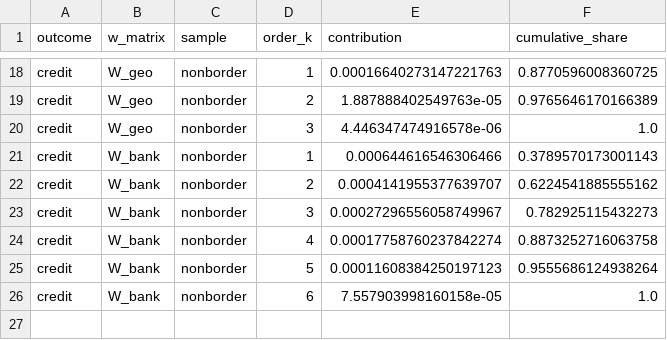
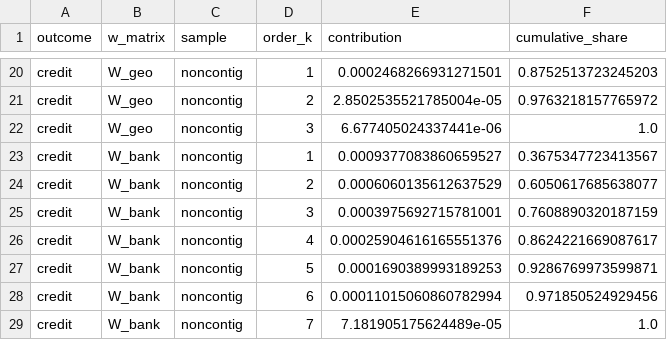
Before and after one commit to qlexiaa/banknets, a CSV file: output/spatial_multiplier_decay.csv, drawn as a sheet; only a part is shown, gaps mark what is left out; addresses are those after the commit; the diff covers the shown part only; the diff names each change by its address in the sheet, - before the commit and + after, or states it on an @@ line.

```diff
--- a/output/spatial_multiplier_decay.csv
+++ b/output/spatial_multiplier_decay.csv
-C20:C28 (sample): nonborder
+C20:C28 (sample): noncontig
-E20 (contribution): 0.00016640273147221763
+E20 (contribution): 0.0002468266931271501
-F20 (cumulative_share): 0.8770596008360725
+F20 (cumulative_share): 0.8752513723245203
-E21 (contribution): 1.887888402549763e-05
+E21 (contribution): 2.8502535521785004e-05
-F21 (cumulative_share): 0.9765646170166389
+F21 (cumulative_share): 0.9763218157765972
-E22 (contribution): 4.446347474916578e-06
+E22 (contribution): 6.677405024337441e-06
-E23 (contribution): 0.000644616546306466
+E23 (contribution): 0.0009377083860659527
-F23 (cumulative_share): 0.3789570173001143
+F23 (cumulative_share): 0.3675347723413567
-E24 (contribution): 0.0004141955377639707
+E24 (contribution): 0.0006060135612637529
-F24 (cumulative_share): 0.6224541885555162
+F24 (cumulative_share): 0.6050617685638077
-E25 (contribution): 0.00027296556058749967
+E25 (contribution): 0.0003975692715781001
-F25 (cumulative_share): 0.782925115432273
+F25 (cumulative_share): 0.7608890320187159
-E26 (contribution): 0.00017758760237842274
+E26 (contribution): 0.00025904616165551376
-F26 (cumulative_share): 0.8873252716063758
+F26 (cumulative_share): 0.8624221669087617
-E27 (contribution): 0.00011608384250197123
+E27 (contribution): 0.0001690389993189253
-F27 (cumulative_share): 0.9555686124938264
+F27 (cumulative_share): 0.9286769973599871
-E28 (contribution): 7.557903998160158e-05
+E28 (contribution): 0.00011015060860782994
-F28 (cumulative_share): 1.0
+F28 (cumulative_share): 0.971850524929456
+row 29: credit | W_bank | noncontig | 7 | 7.181905175624489e-05 | 1.0
```
Also changed, not shown: 2 added rows and 35 edited cells elsewhere in this file, output/conley_se_comparison.csv, output/diagnostics/moran_i_results.csv, 37 other files.
